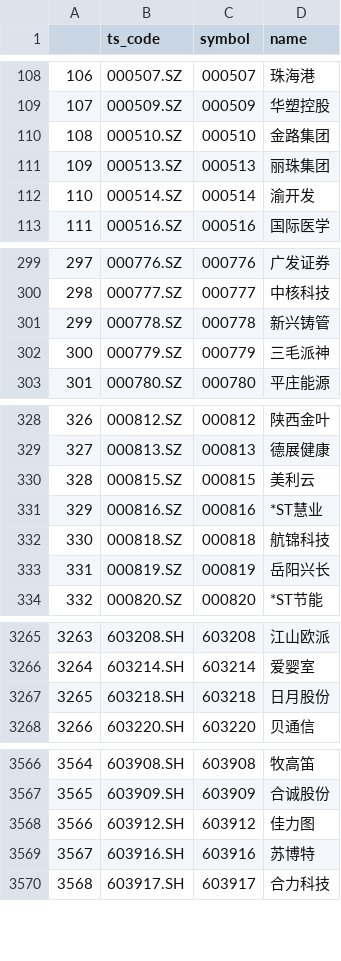
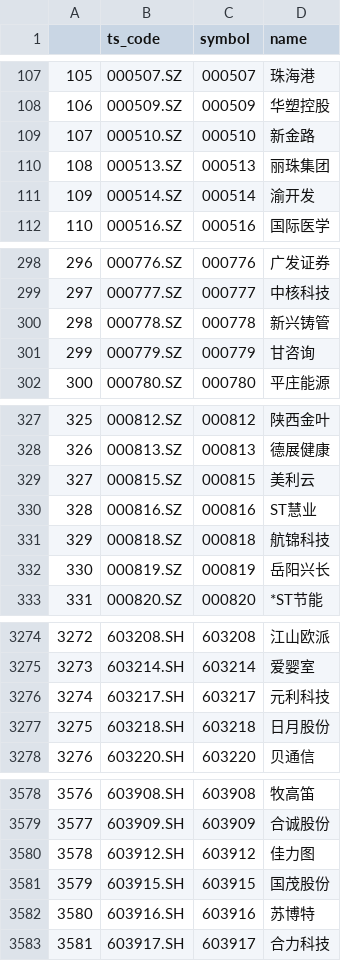
Before and after one commit to astwyg/6vdata_v2, a CSV file: data/stocks.csv, drawn as a sheet; only a part is shown, gaps mark what is left out; addresses are those after the commit; the diff covers the shown part only; the diff names each change by its address in the sheet, - before the commit and + after, or states it on an @@ line.

```diff
--- a/data/stocks.csv
+++ b/data/stocks.csv
@@ column A renumbered from row 89 down @@
-D109 (name): 金路集团
+D109 (name): 新金路
-D301 (name): 三毛派神
+D301 (name): 甘咨询
-D330 (name): *ST慧业
+D330 (name): ST慧业
+row 3276: 3274 | 603217.SH | 603217 | 元利科技
+row 3581: 3579 | 603915.SH | 603915 | 国茂股份
```
Also changed, not shown: 13 added rows, 2 removed rows and 18 edited cells elsewhere in this file, 1 other file.
